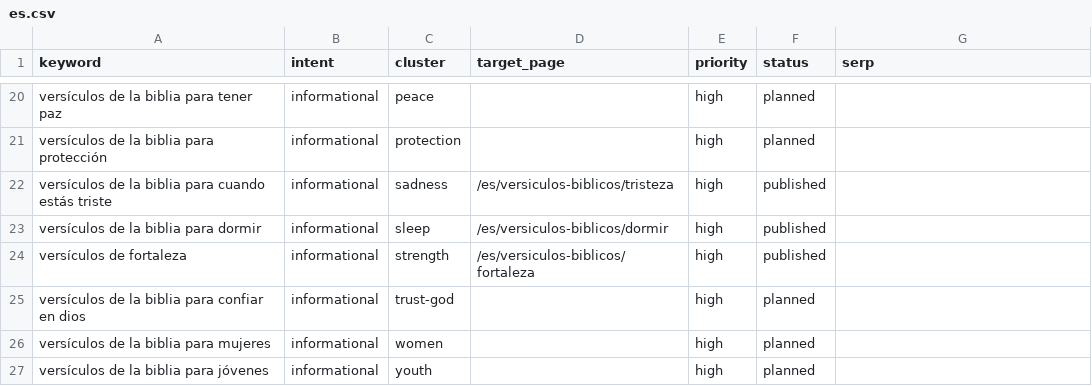
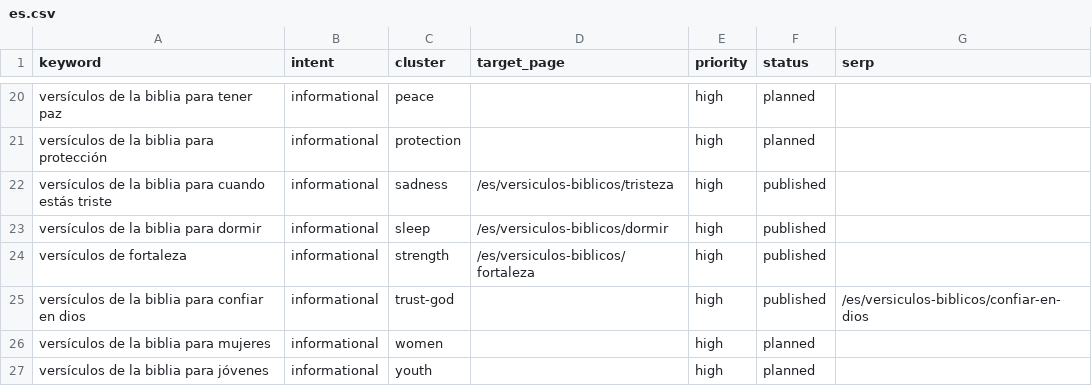
Before and after one commit to whoiskenneth-beep/bibleversealarm-site, a CSV file: seo/keywords/es.csv, drawn as a sheet; only a part is shown, gaps mark what is left out.

```diff
--- a/seo/keywords/es.csv
+++ b/seo/keywords/es.csv
@@ -24,3 +24,3 @@ versículos de la biblia para dormir,informational,sleep,/es/versiculos-biblicos
 versículos de fortaleza,informational,strength,/es/versiculos-biblicos/fortaleza,high,published,
-versículos de la biblia para confiar en dios,informational,trust-god,,high,planned,
+versículos de la biblia para confiar en dios,informational,trust-god,,high,published,/es/versiculos-biblicos/confiar-en-dios
 versículos de la biblia para mujeres,informational,women,,high,planned,
```
Also changed, not shown: seo/experiments.csv, 5 other files.
